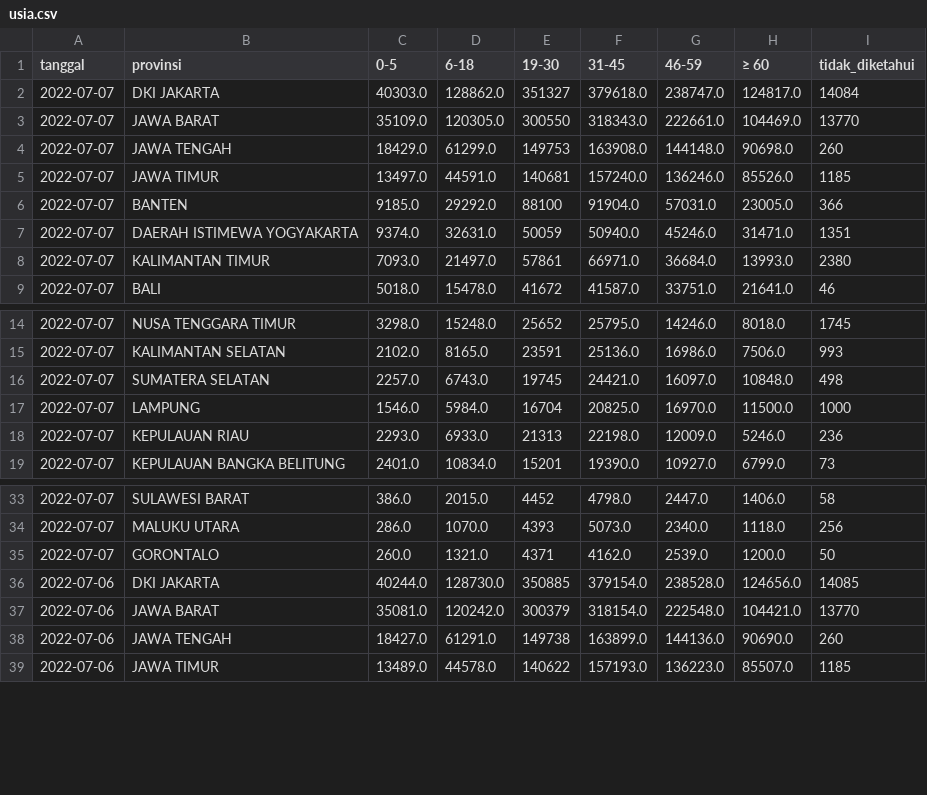
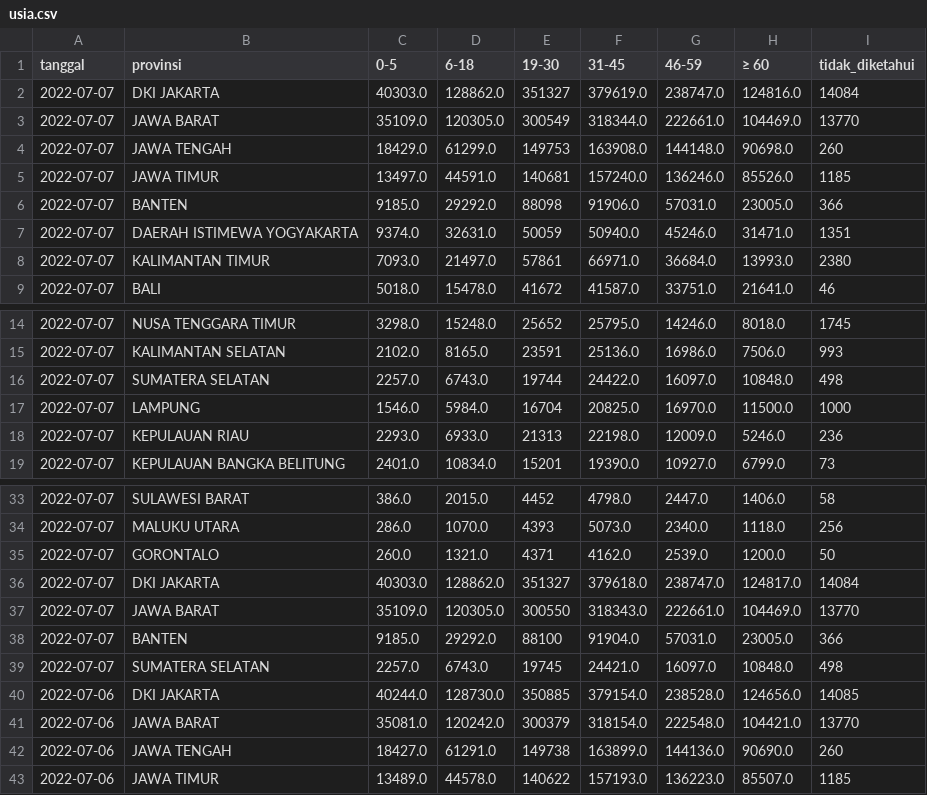
Before and after one commit to zakiego/data-sebaran-covid19goid, a CSV file: nasional/usia.csv, drawn as a sheet; only a part is shown, gaps mark what is left out.

```diff
--- a/nasional/usia.csv
+++ b/nasional/usia.csv
@@ -1,7 +1,7 @@
 tanggal,provinsi,0-5,6-18,19-30,31-45,46-59,≥ 60,tidak_diketahui
-2022-07-07,DKI JAKARTA,40303.0,128862.0,351327,379618.0,238747.0,124817.0,14084
-2022-07-07,JAWA BARAT,35109.0,120305.0,300550,318343.0,222661.0,104469.0,13770
+2022-07-07,DKI JAKARTA,40303.0,128862.0,351327,379619.0,238747.0,124816.0,14084
+2022-07-07,JAWA BARAT,35109.0,120305.0,300549,318344.0,222661.0,104469.0,13770
 2022-07-07,JAWA TENGAH,18429.0,61299.0,149753,163908.0,144148.0,90698.0,260
 2022-07-07,JAWA TIMUR,13497.0,44591.0,140681,157240.0,136246.0,85526.0,1185
-2022-07-07,BANTEN,9185.0,29292.0,88100,91904.0,57031.0,23005.0,366
+2022-07-07,BANTEN,9185.0,29292.0,88098,91906.0,57031.0,23005.0,366
 2022-07-07,DAERAH ISTIMEWA YOGYAKARTA,9374.0,32631.0,50059,50940.0,45246.0,31471.0,1351
@@ -15,3 +15,3 @@ tanggal,provinsi,0-5,6-18,19-30,31-45,46-59,≥ 60,tidak_diketahui
 2022-07-07,KALIMANTAN SELATAN,2102.0,8165.0,23591,25136.0,16986.0,7506.0,993
-2022-07-07,SUMATERA SELATAN,2257.0,6743.0,19745,24421.0,16097.0,10848.0,498
+2022-07-07,SUMATERA SELATAN,2257.0,6743.0,19744,24422.0,16097.0,10848.0,498
 2022-07-07,LAMPUNG,1546.0,5984.0,16704,20825.0,16970.0,11500.0,1000
@@ -35,2 +35,6 @@ tanggal,provinsi,0-5,6-18,19-30,31-45,46-59,≥ 60,tidak_diketahui
 2022-07-07,GORONTALO,260.0,1321.0,4371,4162.0,2539.0,1200.0,50
+2022-07-07,DKI JAKARTA,40303.0,128862.0,351327,379618.0,238747.0,124817.0,14084
+2022-07-07,JAWA BARAT,35109.0,120305.0,300550,318343.0,222661.0,104469.0,13770
+2022-07-07,BANTEN,9185.0,29292.0,88100,91904.0,57031.0,23005.0,366
+2022-07-07,SUMATERA SELATAN,2257.0,6743.0,19745,24421.0,16097.0,10848.0,498
 2022-07-06,DKI JAKARTA,40244.0,128730.0,350885,379154.0,238528.0,124656.0,14085
```
Also changed, not shown: nasional/harian.csv, nasional/jenis_kelamin.csv, 4 other files.
